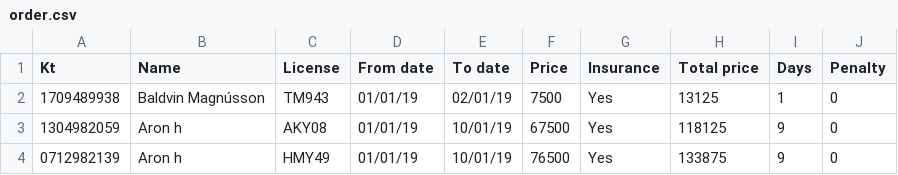
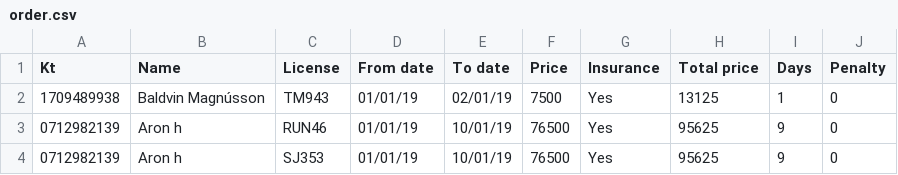
Before and after one commit to aronhr/SC-T-113-VLN1, a CSV file: data/order.csv, drawn as a sheet.

```diff
--- a/data/order.csv
+++ b/data/order.csv
@@ -2,3 +2,3 @@ Kt,Name,License,From date,To date,Price,Insurance,Total price,Days,Penalty
 1709489938,Baldvin Magnússon,TM943,01/01/19,02/01/19,7500,Yes,13125,1,0
-1304982059,Aron h,AKY08,01/01/19,10/01/19,67500,Yes,118125,9,0
-0712982139,Aron h,HMY49,01/01/19,10/01/19,76500,Yes,133875,9,0
+0712982139,Aron h,RUN46,01/01/19,10/01/19,76500,Yes,95625,9,0
+0712982139,Aron h,SJ353,01/01/19,10/01/19,76500,Yes,95625,9,0
```
Also changed, not shown: 8 other files.
